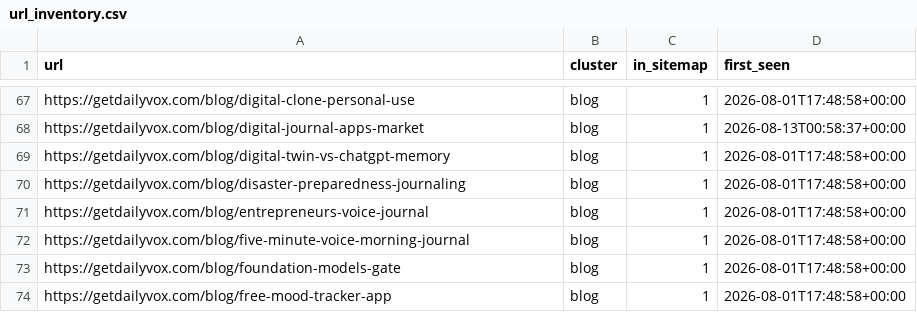
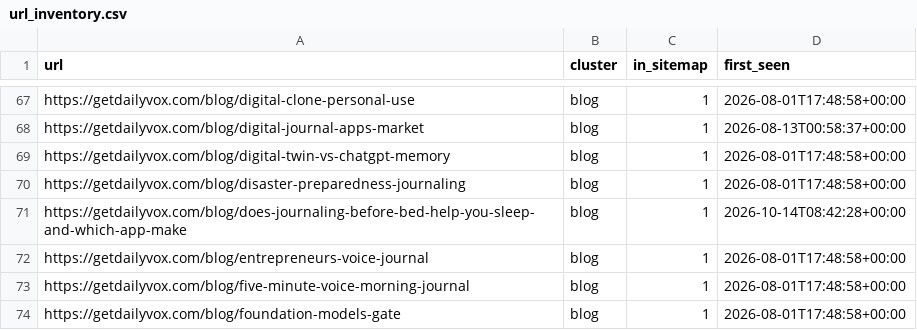
Before and after one commit to intrepidkarthi/autoseo, a CSV file: state/url_inventory.csv, drawn as a sheet; only a part is shown, gaps mark what is left out; the shorter side is filled out with more unchanged rows; the diff names each change by its address in the sheet, - before the commit and + after, or states it on an @@ line.

```diff
--- a/state/url_inventory.csv
+++ b/state/url_inventory.csv
+row 71: https://getdailyvox.com/blog/does-journaling-before-bed-help-you-sleep-and-which-app-make | blog | 1 | 2026-10-14T08:42:28+00:00
```
Also changed, not shown: state/index_health.csv, state/queue_item.csv, 2 other files.
